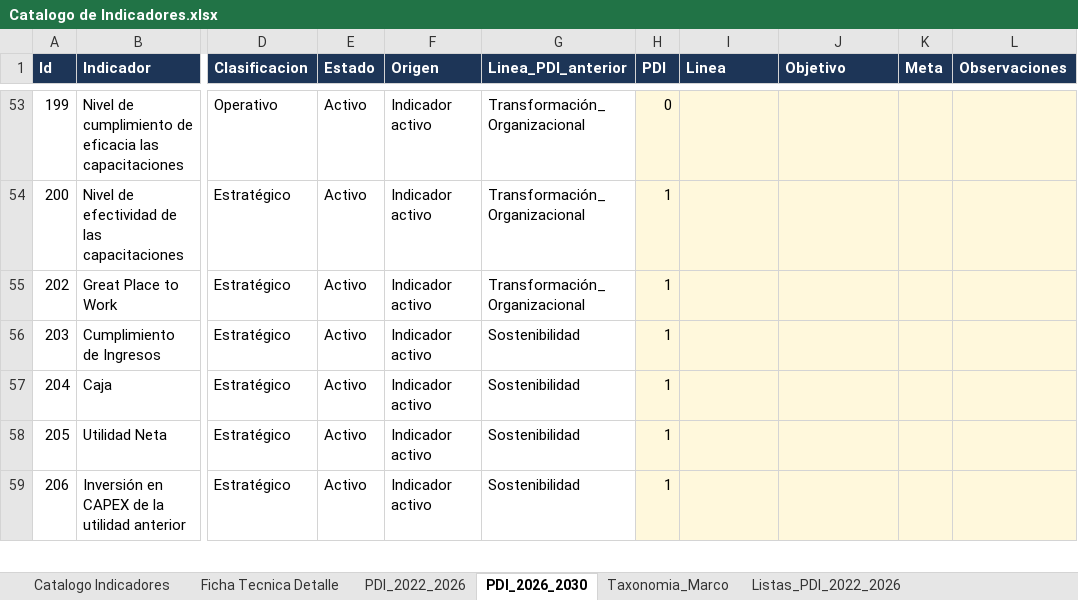
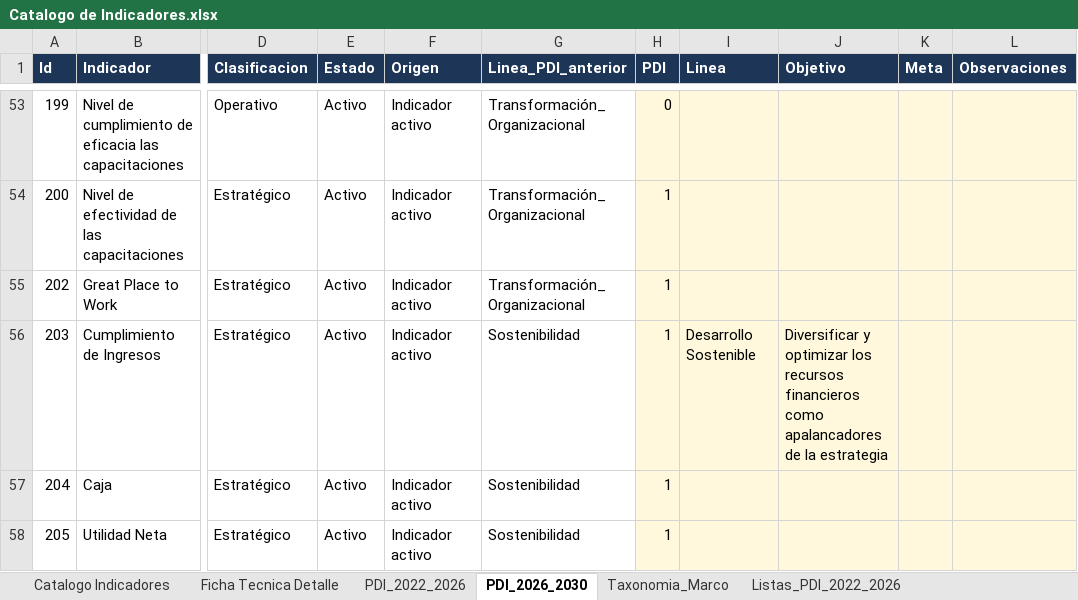
Before and after one commit to PlaneacionPoli/SGIND, an Excel workbook: data/raw/Catalogo de Indicadores.xlsx, sheet PDI_2026_2030, drawn as a sheet; only a part is shown, gaps mark what is left out; the shorter side is filled out with more unchanged rows; values as stored, in another font and other column widths than the file's, no borders; the diff covers the shown part only; the diff names each change by its address in the sheet, - before the commit and + after, or states it on an @@ line.

```diff
--- a/data/raw/Catalogo de Indicadores.xlsx (sheet PDI_2026_2030)
+++ b/data/raw/Catalogo de Indicadores.xlsx (sheet PDI_2026_2030)
-I56 (Linea): (empty)
+I56 (Linea): Desarrollo Sostenible
-J56 (Objetivo): (empty)
+J56 (Objetivo): Diversificar y optimizar los recursos financieros como apalancadores de la estrategia
```
Also changed, not shown: 1 added row and 32 edited cells elsewhere in this sheet, sheet Ficha Tecnica Detalle.
